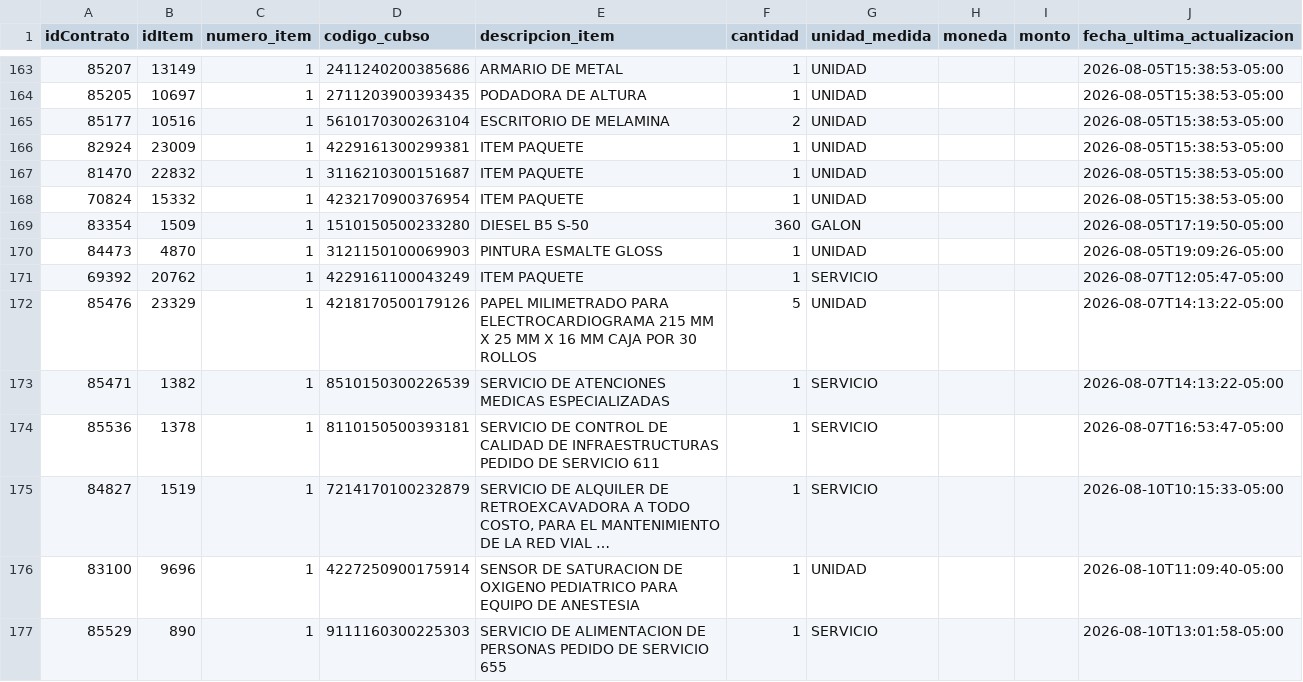
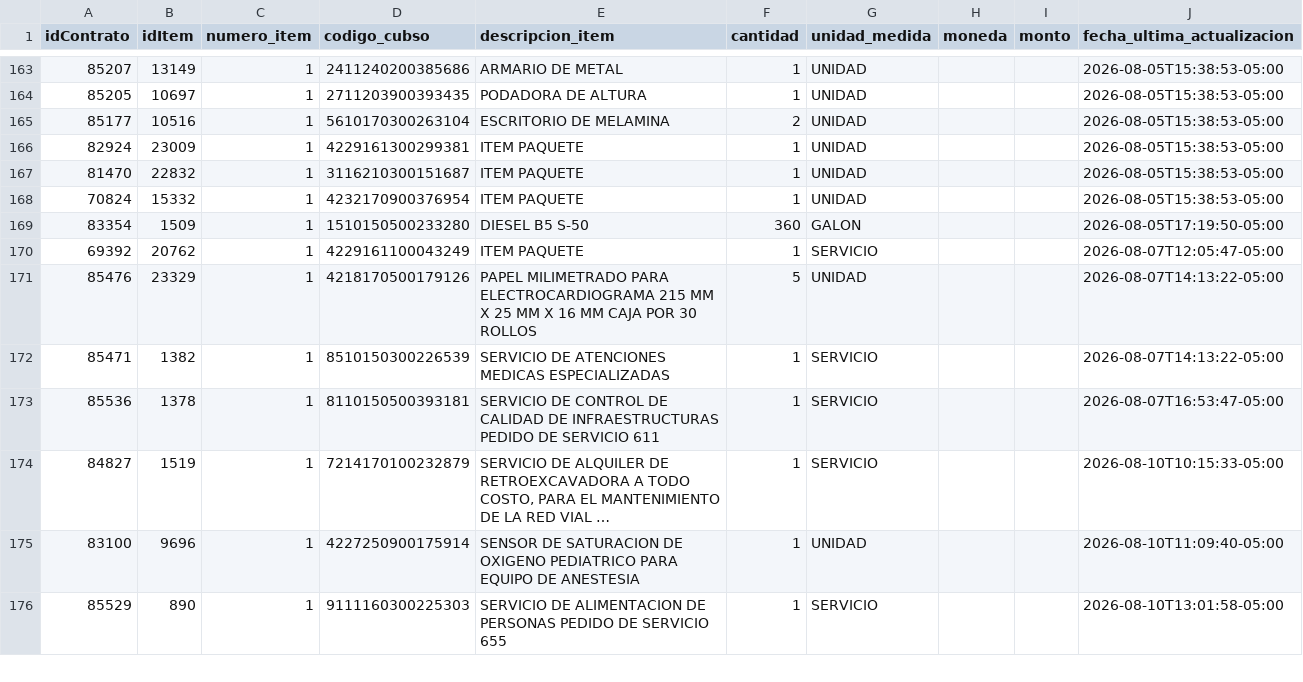
Before and after one commit to Natgato/monitor-seace-cusco, a CSV file: data/items.csv, drawn as a sheet; only a part is shown, gaps mark what is left out; long unchanged cells end in ….

```diff
--- a/data/items.csv
+++ b/data/items.csv
@@ -169,3 +169,2 @@
 83354,1509,1,1510150500233280,DIESEL B5 S-50,360,GALON,,,2026-08-05T17:19:50-05:00
-84473,4870,1,3121150100069903,PINTURA ESMALTE GLOSS,1,UNIDAD,,,2026-08-05T19:09:26-05:00
 69392,20762,1,4229161100043249,ITEM PAQUETE,1,SERVICIO,,,2026-08-07T12:05:47-05:00
```
Also changed, not shown: data/contrataciones.csv, 1 other file.
